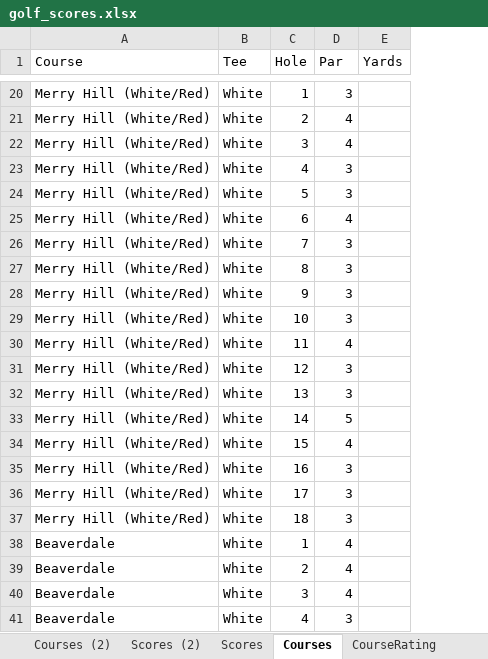
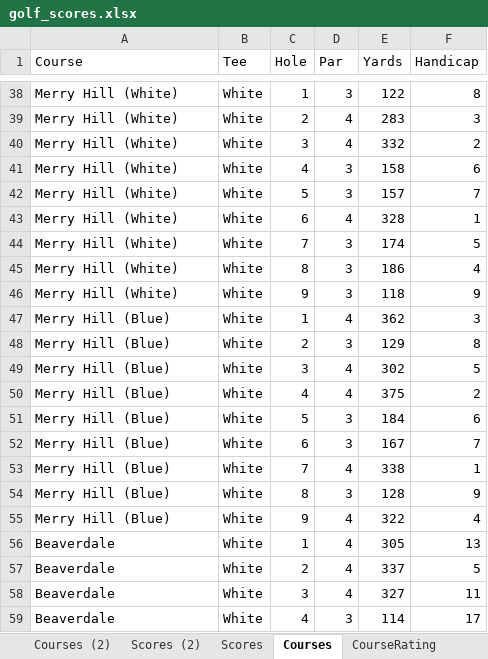
Before and after one commit to gabenespoli/foreboard, an Excel workbook: data/golf_scores.xlsx, sheet Courses, drawn as a sheet; only a part is shown, gaps mark what is left out; values as stored, in another font and other column widths than the file's, no borders; removed rows and columns are numbered as before the commit, all else as after; the diff covers the shown part only; the diff names each change by its address in the sheet, - before the commit and + after, or states it on an @@ line.

```diff
--- a/data/golf_scores.xlsx (sheet Courses)
+++ b/data/golf_scores.xlsx (sheet Courses)
+column F (Handicap), rows 38-46: 8 | 3 | 2 | 6 | 7 | 1 | 5 | 4 | 9; rows 56-59: 13 | 5 | 11 | 17
-A38:A46 (Course): Merry Hill (White/Red)
+A38:A46 (Course): Merry Hill (White)
-E38 (Yards): (empty)
+E38 (Yards): 122
-E39 (Yards): (empty)
+E39 (Yards): 283
-E40 (Yards): (empty)
+E40 (Yards): 332
-E41 (Yards): (empty)
+E41 (Yards): 158
-E42 (Yards): (empty)
+E42 (Yards): 157
-E43 (Yards): (empty)
+E43 (Yards): 328
-E44 (Yards): (empty)
+E44 (Yards): 174
-E45 (Yards): (empty)
+E45 (Yards): 186
-E46 (Yards): (empty)
+E46 (Yards): 118
-row 29: Merry Hill (White/Red) | White | 10 | 3
-row 30: Merry Hill (White/Red) | White | 11 | 4
-row 31: Merry Hill (White/Red) | White | 12 | 3
-row 32: Merry Hill (White/Red) | White | 13 | 3
-row 33: Merry Hill (White/Red) | White | 14 | 5
-row 34: Merry Hill (White/Red) | White | 15 | 4
-row 35: Merry Hill (White/Red) | White | 16 | 3
-row 36: Merry Hill (White/Red) | White | 17 | 3
-row 37: Merry Hill (White/Red) | White | 18 | 3
+row 47: Merry Hill (Blue) | White | 1 | 4 | 362 | 3
+row 48: Merry Hill (Blue) | White | 2 | 3 | 129 | 8
+row 49: Merry Hill (Blue) | White | 3 | 4 | 302 | 5
+row 50: Merry Hill (Blue) | White | 4 | 4 | 375 | 2
+row 51: Merry Hill (Blue) | White | 5 | 3 | 184 | 6
+row 52: Merry Hill (Blue) | White | 6 | 3 | 167 | 7
+row 53: Merry Hill (Blue) | White | 7 | 4 | 338 | 1
+row 54: Merry Hill (Blue) | White | 8 | 3 | 128 | 9
+row 55: Merry Hill (Blue) | White | 9 | 4 | 322 | 4
-E56 (Yards): (empty)
+E56 (Yards): 305
-E57 (Yards): (empty)
+E57 (Yards): 337
-E58 (Yards): (empty)
+E58 (Yards): 327
-E59 (Yards): (empty)
+E59 (Yards): 114
```
Also changed, not shown: 54 added rows, 9 removed rows and 32 edited cells elsewhere in this sheet, sheet Scores.
